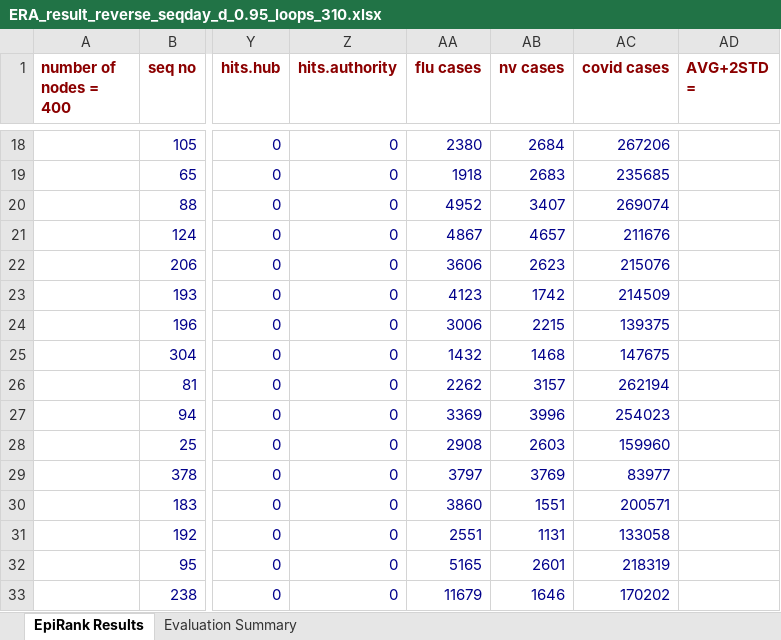
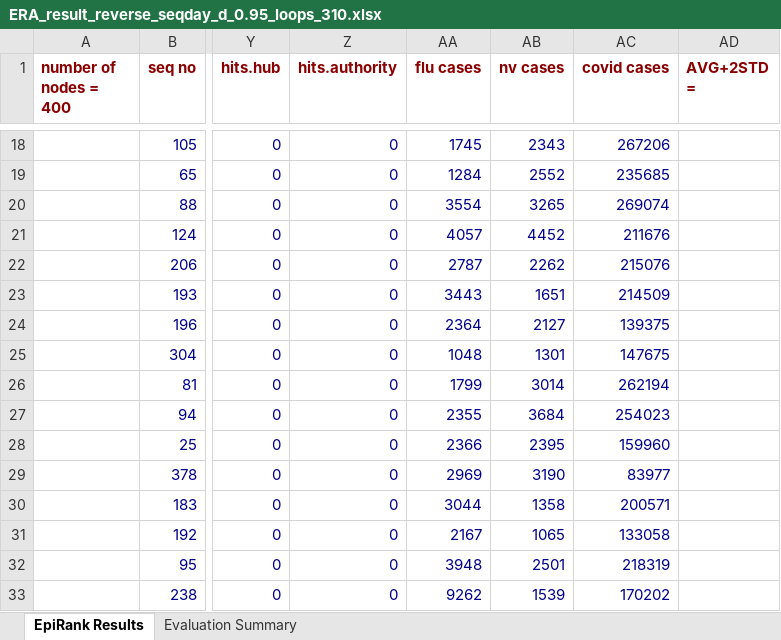
Before and after one commit to timeback2023/Seq-day-EpiRank, an Excel workbook: EpiRank_改_Germany/ERA_result_reverse_seqday_d_0.95_loops_310.xlsx, sheet EpiRank Results, drawn as a sheet; only a part is shown, gaps mark what is left out; values as stored, in another font and other column widths than the file's, no borders; the diff covers the shown part only; the diff names each change by its address in the sheet, - before the commit and + after, or states it on an @@ line.

```diff
--- a/EpiRank_改_Germany/ERA_result_reverse_seqday_d_0.95_loops_310.xlsx (sheet EpiRank Results)
+++ b/EpiRank_改_Germany/ERA_result_reverse_seqday_d_0.95_loops_310.xlsx (sheet EpiRank Results)
-AA18 (flu cases): 2380
+AA18 (flu cases): 1745
-AB18 (nv cases): 2684
+AB18 (nv cases): 2343
-AA19 (flu cases): 1918
+AA19 (flu cases): 1284
-AB19 (nv cases): 2683
+AB19 (nv cases): 2552
-AA20 (flu cases): 4952
+AA20 (flu cases): 3554
-AB20 (nv cases): 3407
+AB20 (nv cases): 3265
-AA21 (flu cases): 4867
+AA21 (flu cases): 4057
-AB21 (nv cases): 4657
+AB21 (nv cases): 4452
-AA22 (flu cases): 3606
+AA22 (flu cases): 2787
-AB22 (nv cases): 2623
+AB22 (nv cases): 2262
-AA23 (flu cases): 4123
+AA23 (flu cases): 3443
-AB23 (nv cases): 1742
+AB23 (nv cases): 1651
-AA24 (flu cases): 3006
+AA24 (flu cases): 2364
-AB24 (nv cases): 2215
+AB24 (nv cases): 2127
-AA25 (flu cases): 1432
+AA25 (flu cases): 1048
-AB25 (nv cases): 1468
+AB25 (nv cases): 1301
-AA26 (flu cases): 2262
+AA26 (flu cases): 1799
-AB26 (nv cases): 3157
+AB26 (nv cases): 3014
-AA27 (flu cases): 3369
+AA27 (flu cases): 2355
-AB27 (nv cases): 3996
+AB27 (nv cases): 3684
-AA28 (flu cases): 2908
+AA28 (flu cases): 2366
-AB28 (nv cases): 2603
+AB28 (nv cases): 2395
-AA29 (flu cases): 3797
+AA29 (flu cases): 2969
-AB29 (nv cases): 3769
+AB29 (nv cases): 3190
-AA30 (flu cases): 3860
+AA30 (flu cases): 3044
-AB30 (nv cases): 1551
+AB30 (nv cases): 1358
-AA31 (flu cases): 2551
+AA31 (flu cases): 2167
-AB31 (nv cases): 1131
+AB31 (nv cases): 1065
-AA32 (flu cases): 5165
+AA32 (flu cases): 3948
-AB32 (nv cases): 2601
+AB32 (nv cases): 2501
-AA33 (flu cases): 11679
+AA33 (flu cases): 9262
-AB33 (nv cases): 1646
+AB33 (nv cases): 1539
```
Also changed, not shown: 2 added rows, 2 removed rows and 777 edited cells elsewhere in this sheet, sheet Evaluation Summary, EpiRank_原/ERA_result_d_0.95_daytime_0.5_loops_309.xlsx, EpiRank_原_Germany/nv.xlsx, 21 other files.
